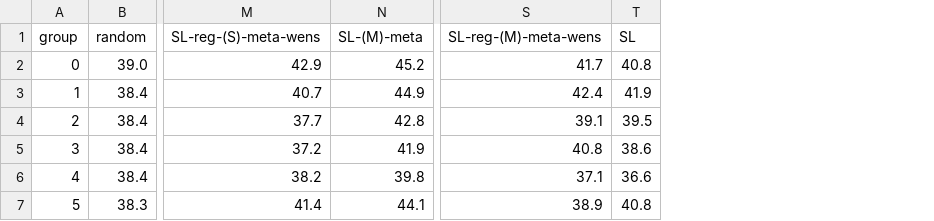
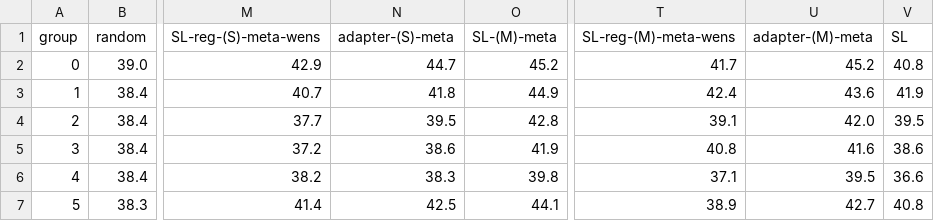
Before and after one commit to koolazznikkaj3/shmsw25.github.io, a CSV file: sl_vs_icl_results/BPE_Split.csv, drawn as a sheet; only a part is shown, gaps mark what is left out; the diff names each change by its address in the sheet, - before the commit and + after, or states it on an @@ line.

```diff
--- a/sl_vs_icl_results/BPE_Split.csv
+++ b/sl_vs_icl_results/BPE_Split.csv
+column N (adapter-(S)-meta), rows 2-7: 44.7 | 41.8 | 39.5 | 38.6 | 38.3 | 42.5
+column U (adapter-(M)-meta), rows 2-7: 45.2 | 43.6 | 42.0 | 41.6 | 39.5 | 42.7
```
Also changed, not shown: sl_vs_icl_results/Classifier.csv, sl_vs_icl_results/Classifier_anticipated.csv, 6 other files.
